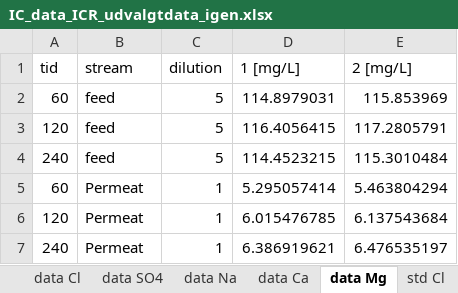
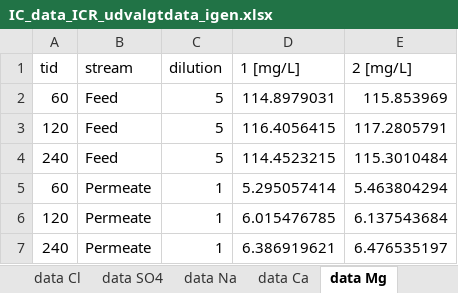
Before and after one commit to Steffen-Lykke/Speciale, an Excel workbook: data/ICR/IC_data_ICR_udvalgtdata_igen.xlsx, sheet data Mg, drawn as a sheet; values as stored, in another font and other column widths than the file's, no borders; the diff names each change by its address in the sheet, - before the commit and + after, or states it on an @@ line.

```diff
--- a/data/ICR/IC_data_ICR_udvalgtdata_igen.xlsx (sheet data Mg)
+++ b/data/ICR/IC_data_ICR_udvalgtdata_igen.xlsx (sheet data Mg)
-B2:B4 (stream): feed
+B2:B4 (stream): Feed
-B5:B7 (stream): Permeat
+B5:B7 (stream): Permeate
```
Also changed, not shown: sheet data SO4, sheet data Cl, sheet data Na, sheet data Ca, other sheet tabs, data/Multi_salt_alle_change_pH.xlsx, 2 other files.
